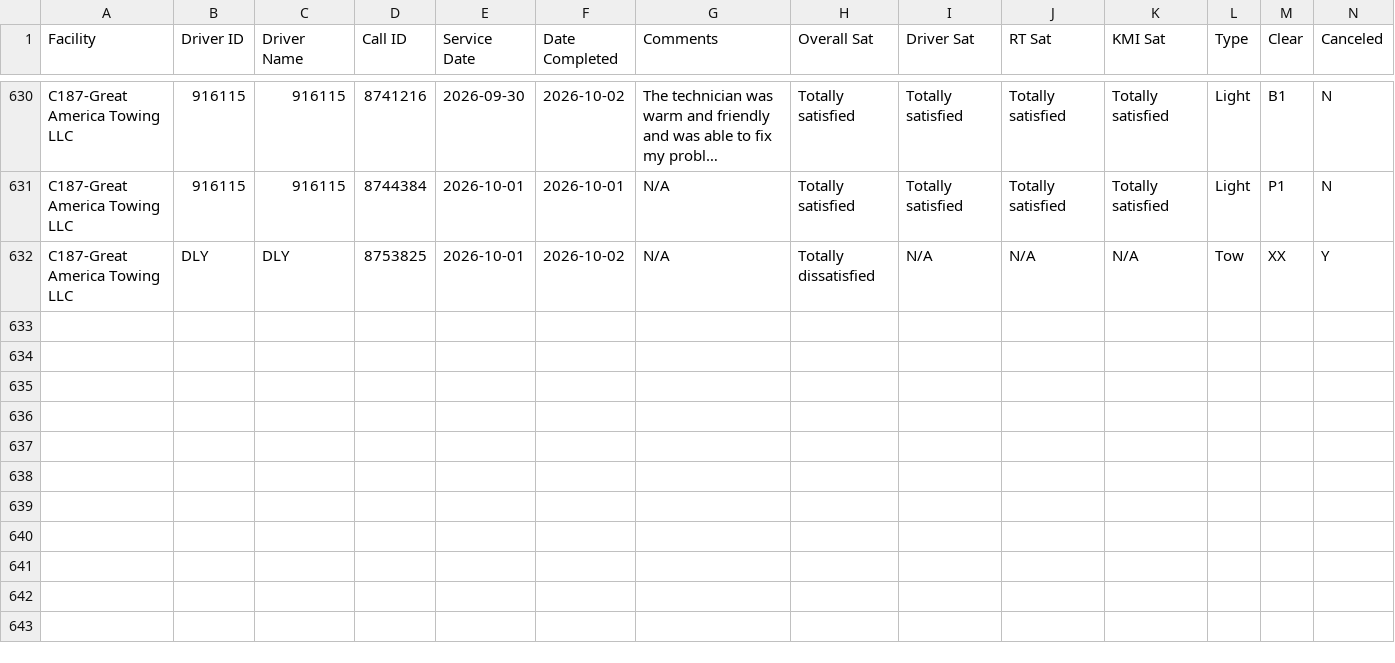
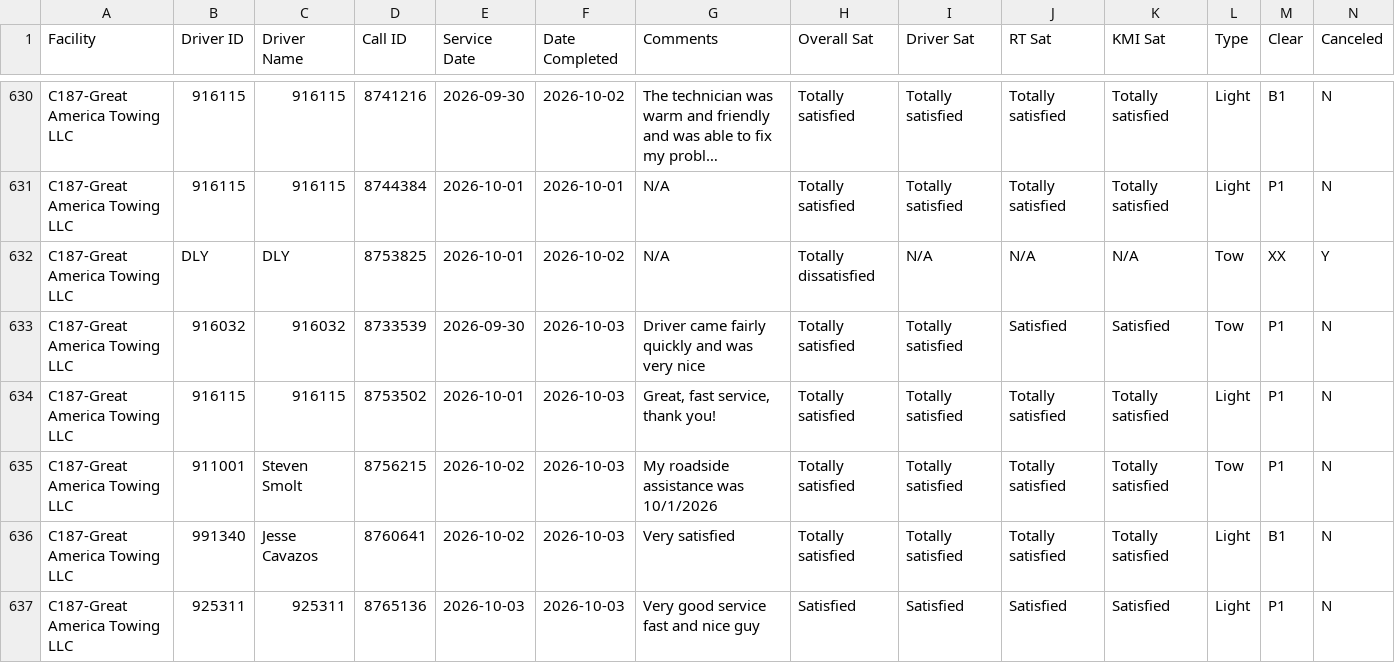
Before and after one commit to sbanks79/firstlineforryder, a CSV file: c187-aaa-data.csv, drawn as a sheet; only a part is shown, gaps mark what is left out; long unchanged cells end in …; rows hold the shown columns only; the diff names each change by its address in the sheet, - before the commit and + after, or states it on an @@ line.

```diff
--- a/c187-aaa-data.csv
+++ b/c187-aaa-data.csv
+row 633: C187-Great America Towing LLC | 916032 | 916032 | 8733539 | 2026-09-30 | 2026-10-03 | Driver came fairly quickly and was very nice | Totally satisfied | Totally satisfied | Satisfied | Satisfied | Tow | P1 | N
+row 634: C187-Great America Towing LLC | 916115 | 916115 | 8753502 | 2026-10-01 | 2026-10-03 | Great, fast service, thank you! | Totally satisfied | Totally satisfied | Totally satisfied | Totally satisfied | Light | P1 | N
+row 635: C187-Great America Towing LLC | 911001 | Steven Smolt | 8756215 | 2026-10-02 | 2026-10-03 | My roadside assistance was 10/1/2026 | Totally satisfied | Totally satisfied | Totally satisfied | Totally satisfied | Tow | P1 | N
+row 636: C187-Great America Towing LLC | 991340 | Jesse Cavazos | 8760641 | 2026-10-02 | 2026-10-03 | Very satisfied | Totally satisfied | Totally satisfied | Totally satisfied | Totally satisfied | Light | B1 | N
+row 637: C187-Great America Towing LLC | 925311 | 925311 | 8765136 | 2026-10-03 | 2026-10-03 | Very good service fast and nice guy | Satisfied | Satisfied | Satisfied | Satisfied | Light | P1 | N
```
Also changed, not shown: c240-aaa-data.csv, c510-aaa-data.csv, 1 other file.
